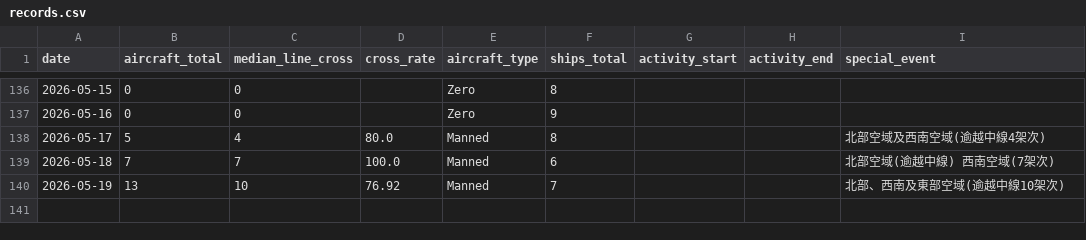
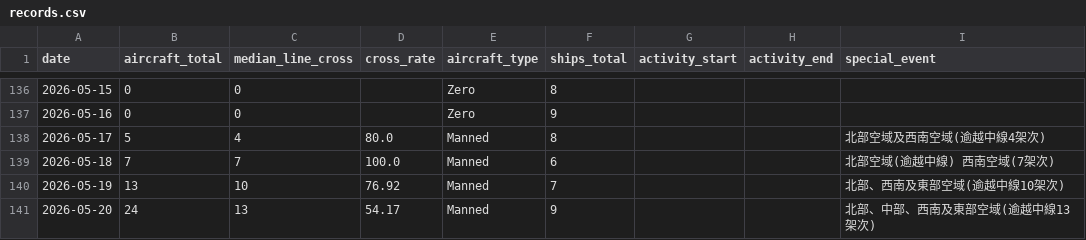
Before and after one commit to lioneer32232002-commits/pla-tracker, a CSV file: data/records.csv, drawn as a sheet; only a part is shown, gaps mark what is left out; the diff names each change by its address in the sheet, - before the commit and + after, or states it on an @@ line.

```diff
--- a/data/records.csv
+++ b/data/records.csv
+row 141: 2026-05-20 | 24 | 13 | 54.17 | Manned | 9 |  |  | 北部、中部、西南及東部空域(逾越中線13架次)
```
Also changed, not shown: 3 other files.
